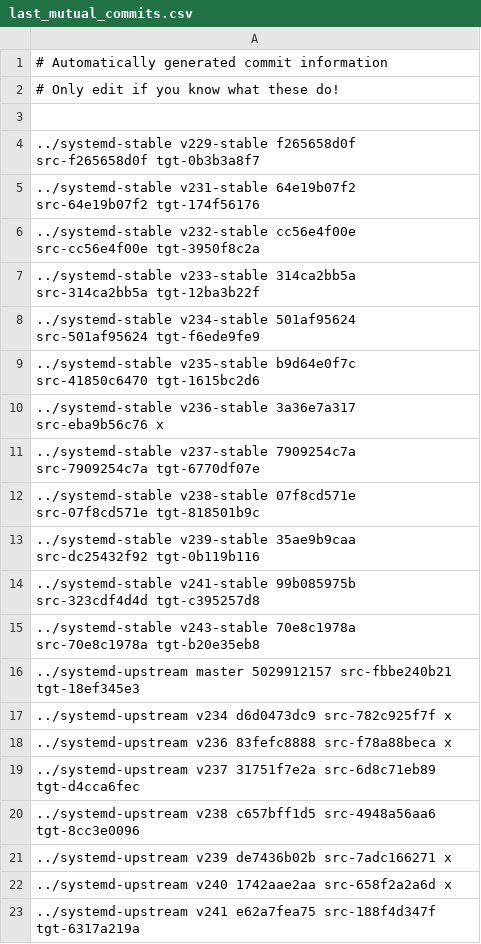
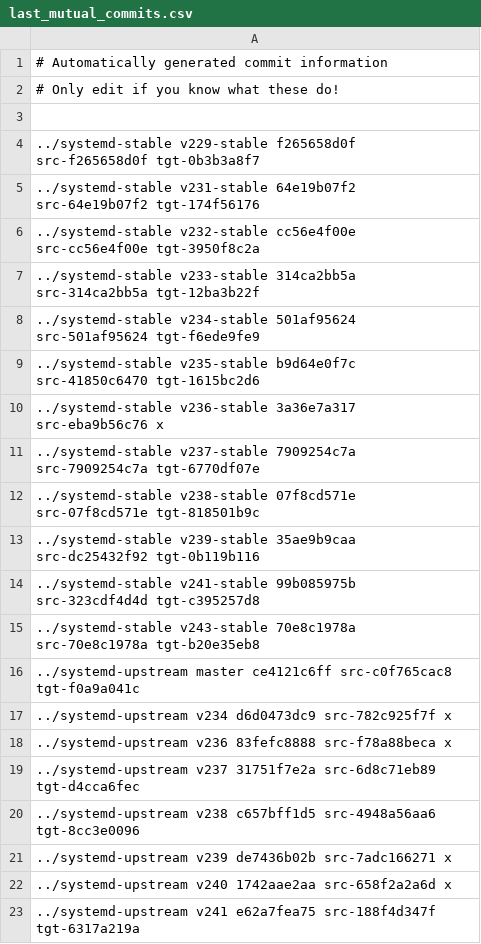
Before and after one commit to Yamakuzure/pwx-elogind-migration-tools, a CSV file: last_mutual_commits.csv, drawn as a sheet.

Commit message:
Bump last_mutual_commit.csv on master
Signed-off-by: Sven Eden <sven.eden@prydeworx.com>

```diff
--- a/last_mutual_commits.csv
+++ b/last_mutual_commits.csv
@@ -15,3 +15,3 @@
 ../systemd-stable   v243-stable 70e8c1978a src-70e8c1978a tgt-b20e35eb8
-../systemd-upstream master      5029912157 src-fbbe240b21 tgt-18ef345e3
+../systemd-upstream master      ce4121c6ff src-c0f765cac8 tgt-f0a9a041c
 ../systemd-upstream v234        d6d0473dc9 src-782c925f7f x
```
